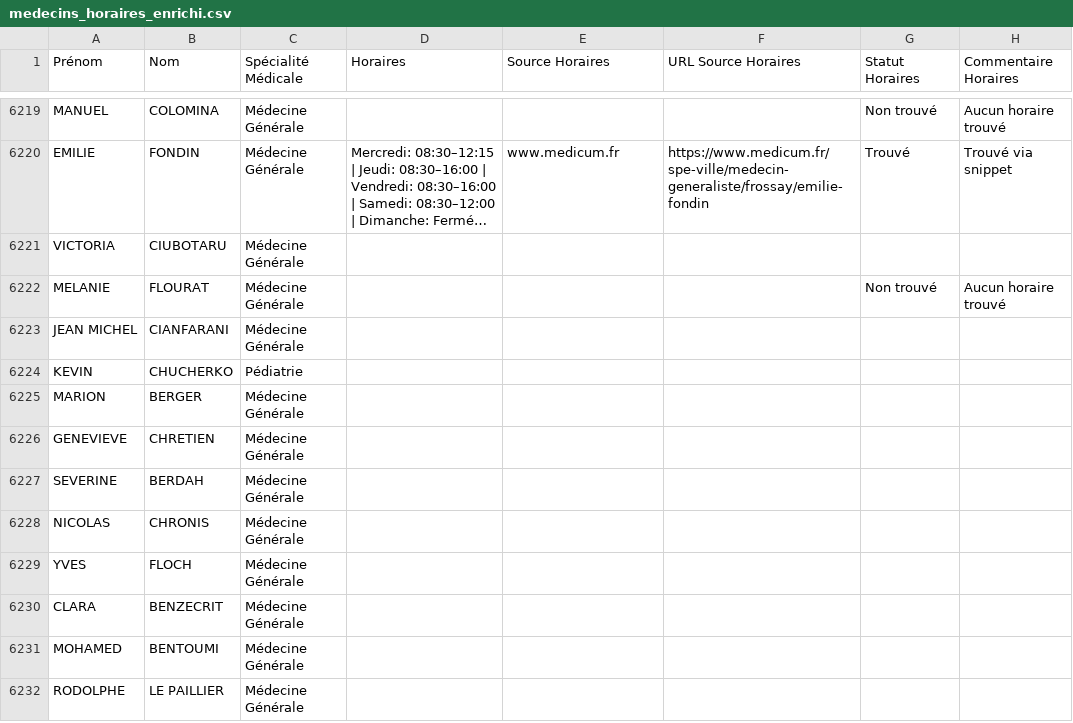
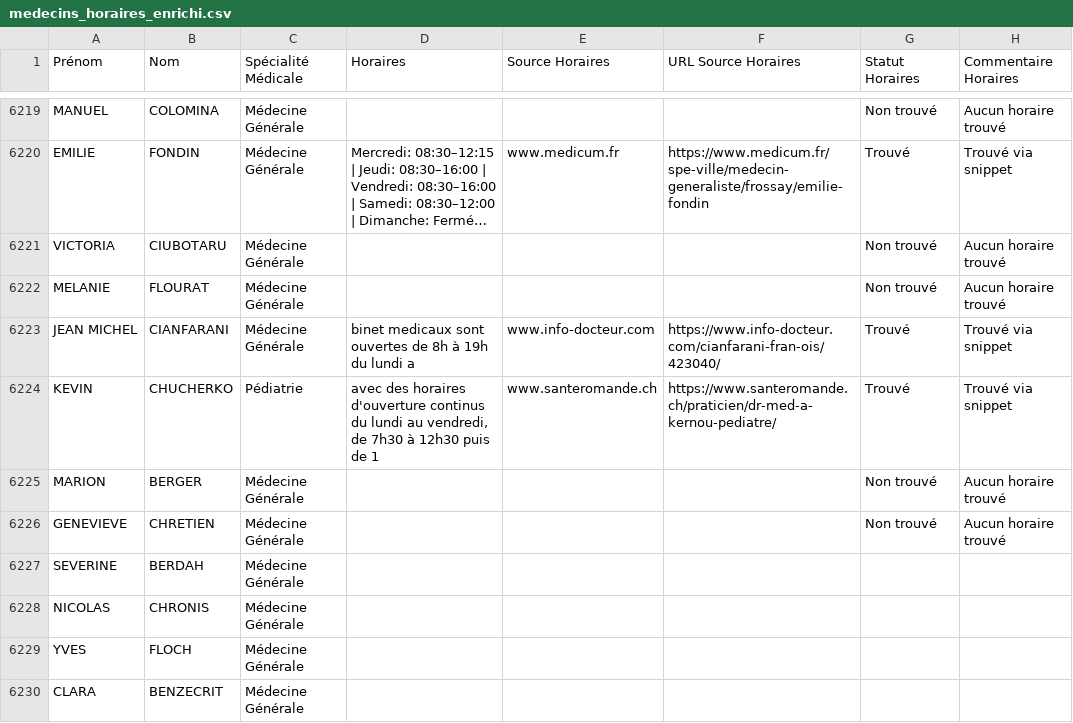
Before and after one commit to tsimokaza01-source/URL-7, a CSV file: medecins_horaires_enrichi.csv, drawn as a sheet; only a part is shown, gaps mark what is left out; the shorter side is filled out with more unchanged rows; long unchanged cells end in …; the diff names each change by its address in the sheet, - before the commit and + after, or states it on an @@ line.

```diff
--- a/medecins_horaires_enrichi.csv
+++ b/medecins_horaires_enrichi.csv
-G6221 (Statut Horaires): (empty)
+G6221 (Statut Horaires): Non trouvé
-H6221 (Commentaire Horaires): (empty)
+H6221 (Commentaire Horaires): Aucun horaire trouvé
-D6223 (Horaires): (empty)
+D6223 (Horaires): binet medicaux sont ouvertes de 8h à 19h du lundi a
-E6223 (Source Horaires): (empty)
+E6223 (Source Horaires): www.info-docteur.com
-F6223 (URL Source Horaires): (empty)
+F6223 (URL Source Horaires): https://www.info-docteur.com/cianfarani-fran-ois/423040/
-G6223:G6224 (Statut Horaires): (empty)
+G6223:G6224 (Statut Horaires): Trouvé
-H6223:H6224 (Commentaire Horaires): (empty)
+H6223:H6224 (Commentaire Horaires): Trouvé via snippet
-D6224 (Horaires): (empty)
+D6224 (Horaires): avec des horaires d'ouverture continus du lundi au vendredi, de 7h30 à 12h30 puis de 1
-E6224 (Source Horaires): (empty)
+E6224 (Source Horaires): www.santeromande.ch
-F6224 (URL Source Horaires): (empty)
+F6224 (URL Source Horaires): https://www.santeromande.ch/praticien/dr-med-a-kernou-pediatre/
-G6225:G6226 (Statut Horaires): (empty)
+G6225:G6226 (Statut Horaires): Non trouvé
-H6225:H6226 (Commentaire Horaires): (empty)
+H6225:H6226 (Commentaire Horaires): Aucun horaire trouvé
```
